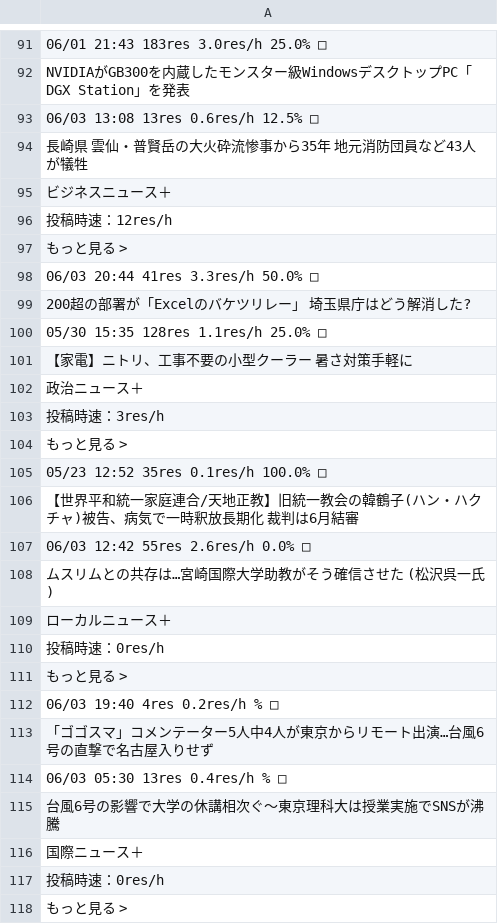
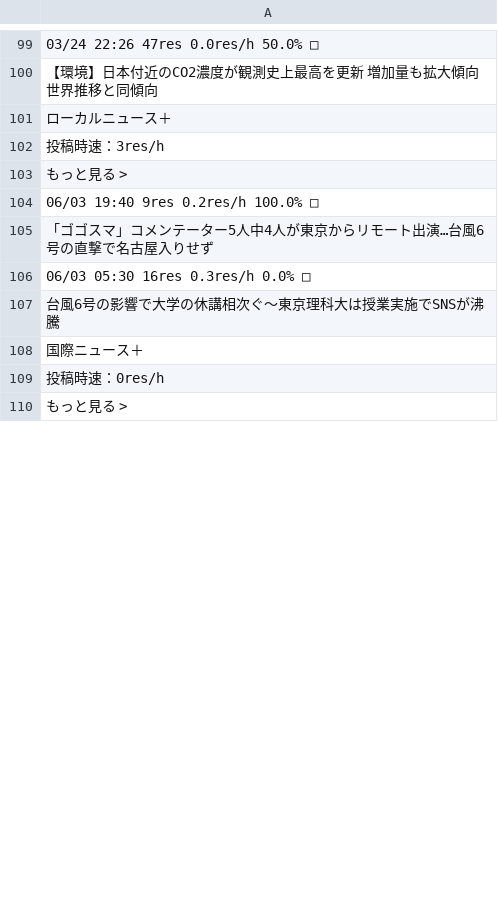
Before and after one commit to keroppa88/news, a CSV file: news_2ch.csv, drawn as a sheet; only a part is shown, gaps mark what is left out; the diff covers the shown part only.

```diff
--- a/news_2ch.csv
+++ b/news_2ch.csv
@@ -91,25 +99,9 @@
-"06/01 21:43 183res 3.0res/h 25.0% □"
-"NVIDIAがGB300を内蔵したモンスター級WindowsデスクトップPC「DGX Station」を発表 "
-"06/03 13:08 13res 0.6res/h 12.5% □"
-"長崎県 雲仙・普賢岳の大火砕流惨事から35年 地元消防団員など43人が犠牲 "
-"ビジネスニュース＋"
-"投稿時速：12res/h"
-"もっと見る >"
-"06/03 20:44 41res 3.3res/h 50.0% □"
-"200超の部署が「Excelのバケツリレー」 埼玉県庁はどう解消した? "
-"05/30 15:35 128res 1.1res/h 25.0% □"
-"【家電】ニトリ、工事不要の小型クーラー 暑さ対策手軽に"
-"政治ニュース＋"
+"03/24 22:26 47res 0.0res/h 50.0% □"
+"【環境】日本付近のCO2濃度が観測史上最高を更新 増加量も拡大傾向 世界推移と同傾向 "
+"ローカルニュース＋"
 "投稿時速：3res/h"
 "もっと見る >"
-"05/23 12:52 35res 0.1res/h 100.0% □"
-"【世界平和統一家庭連合/天地正教】旧統一教会の韓鶴子(ハン・ハクチャ)被告、病気で一時釈放長期化 裁判は6月結審 "
-"06/03 12:42 55res 2.6res/h 0.0% □"
-"ムスリムとの共存は…宮崎国際大学助教がそう確信させた (松沢呉一氏) "
-"ローカルニュース＋"
-"投稿時速：0res/h"
-"もっと見る >"
-"06/03 19:40 4res 0.2res/h % □"
+"06/03 19:40 9res 0.2res/h 100.0% □"
 "「ゴゴスマ」コメンテーター5人中4人が東京からリモート出演…台風6号の直撃で名古屋入りせず "
-"06/03 05:30 13res 0.4res/h % □"
+"06/03 05:30 16res 0.3res/h 0.0% □"
 "台風6号の影響で大学の休講相次ぐ～東京理科大は授業実施でSNSが沸騰 "
```
Also changed, not shown: 22 added rows, 10 removed rows, 1 moved row and 85 edited cells elsewhere in this file, news.csv, news_ai.csv, 12 other files.
